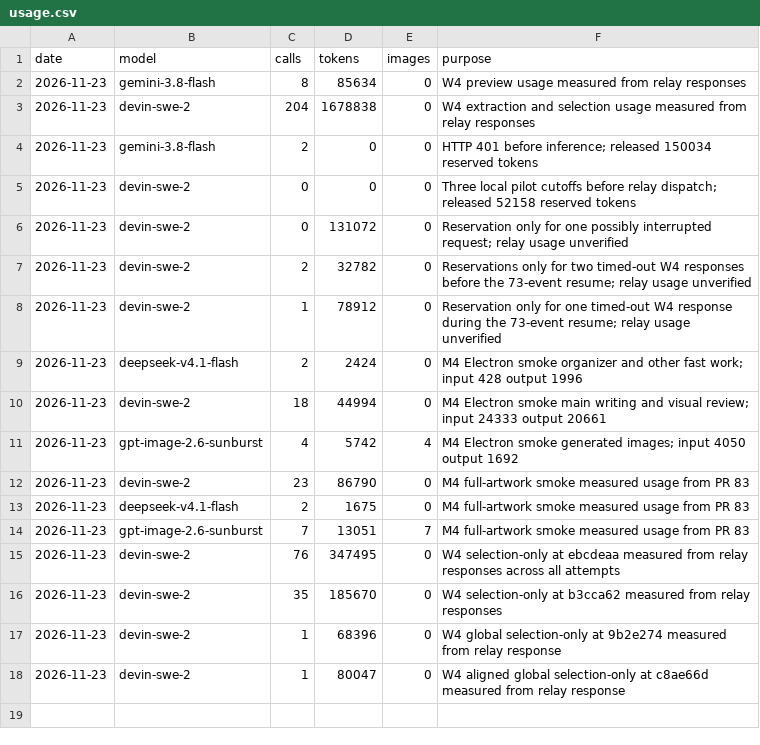
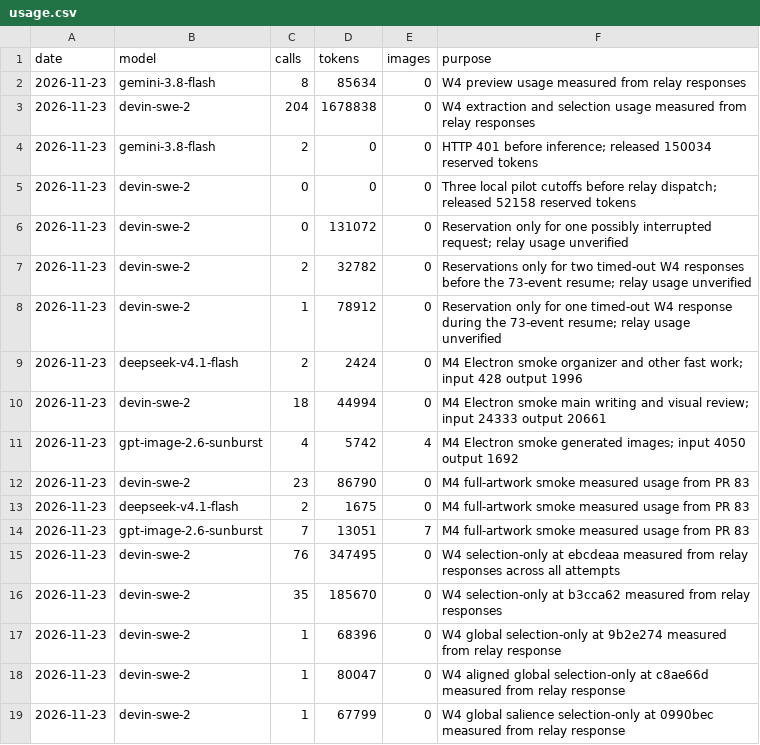
Before and after one commit to Yume2333/Novelive-dev, a CSV file: .workflow/evidence/m1a/owner/usage.csv, drawn as a sheet.

```diff
--- a/.workflow/evidence/m1a/owner/usage.csv
+++ b/.workflow/evidence/m1a/owner/usage.csv
@@ -18 +18,2 @@ date,model,calls,tokens,images,purpose
 2026-11-23,devin-swe-2,1,80047,0,W4 aligned global selection-only at c8ae66d measured from relay response
+2026-11-23,devin-swe-2,1,67799,0,W4 global salience selection-only at 0990bec measured from relay response
```
